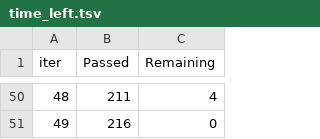
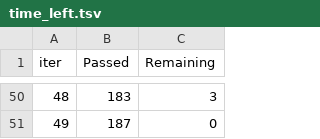
Before and after one commit to IqraJr/Telco_customer_churn, a TSV file: catboost_info/time_left.tsv, drawn as a sheet; only a part is shown, gaps mark what is left out; the diff covers the shown part only.

```diff
--- a/catboost_info/time_left.tsv
+++ b/catboost_info/time_left.tsv
@@ -50,2 +50,2 @@ iter	Passed	Remaining
-48	211	4
-49	216	0
+48	183	3
+49	187	0
```
Also changed, not shown: 96 edited cells elsewhere in this file, catboost_info/learn_error.tsv, 3 other files.
